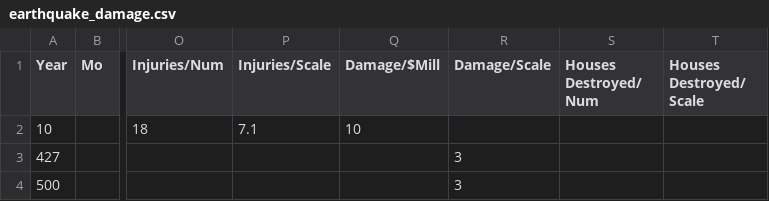
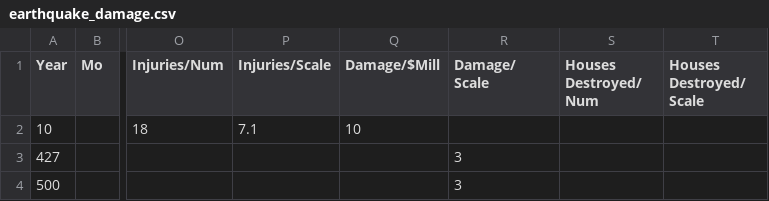
Before and after one commit to labs13-quake-viewer/ds-data, a CSV file: earthquake_damage.csv, drawn as a sheet; only a part is shown, gaps mark what is left out; the diff names each change by its address in the sheet, - before the commit and + after, or states it on an @@ line.

Commit message:
Fixing csv file

```diff
--- a/earthquake_damage.csv
+++ b/earthquake_damage.csv
-R1: Damage/Scale
+R1: Damage/ Scale
```
